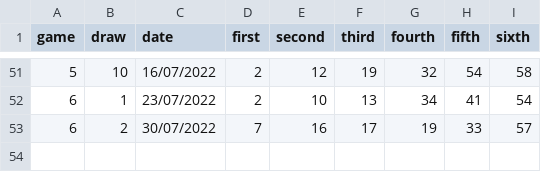
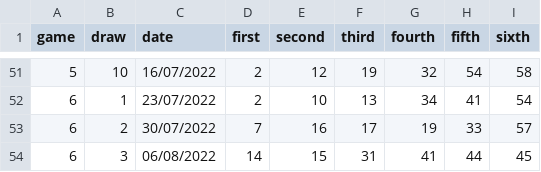
Before and after one commit to PixelBoxed/elsecarmainfc.lotterybingo.club, a CSV file: _data/draws.csv, drawn as a sheet; only a part is shown, gaps mark what is left out.

Commit message:
Update draws.csv

```diff
--- a/_data/draws.csv
+++ b/_data/draws.csv
@@ -53 +53,2 @@ game,draw,date,first,second,third,fourth,fifth,sixth
 6,2,30/07/2022,7,16,17,19,33,57
+6,3,06/08/2022,14,15,31,41,44,45
```
